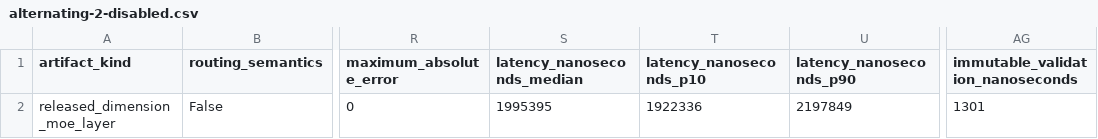
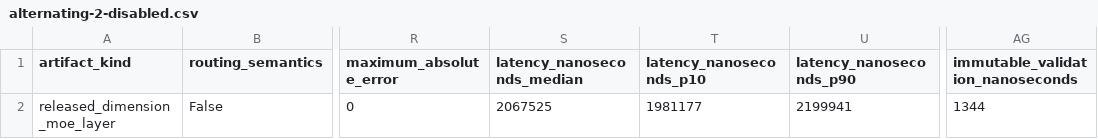
Before and after one commit to rsb1813/project-k3x, a CSV file: results/b0025-cuda-graph-cache-wsl/alternating-2-disabled.csv, drawn as a sheet; only a part is shown, gaps mark what is left out; the diff names each change by its address in the sheet, - before the commit and + after, or states it on an @@ line.

```diff
--- a/results/b0025-cuda-graph-cache-wsl/alternating-2-disabled.csv
+++ b/results/b0025-cuda-graph-cache-wsl/alternating-2-disabled.csv
-S2 (latency_nanoseconds_median): 1995395
+S2 (latency_nanoseconds_median): 2067525
-T2 (latency_nanoseconds_p10): 1922336
+T2 (latency_nanoseconds_p10): 1981177
-U2 (latency_nanoseconds_p90): 2197849
+U2 (latency_nanoseconds_p90): 2199941
-AG2 (immutable_validation_nanoseconds): 1301
+AG2 (immutable_validation_nanoseconds): 1344
```
Also changed, not shown: results/b0025-cuda-graph-cache-wsl/alternating-2-cache-1.csv, results/b0025-cuda-graph-cache-wsl/alternating-2-cache-2.csv, 36 other files.
